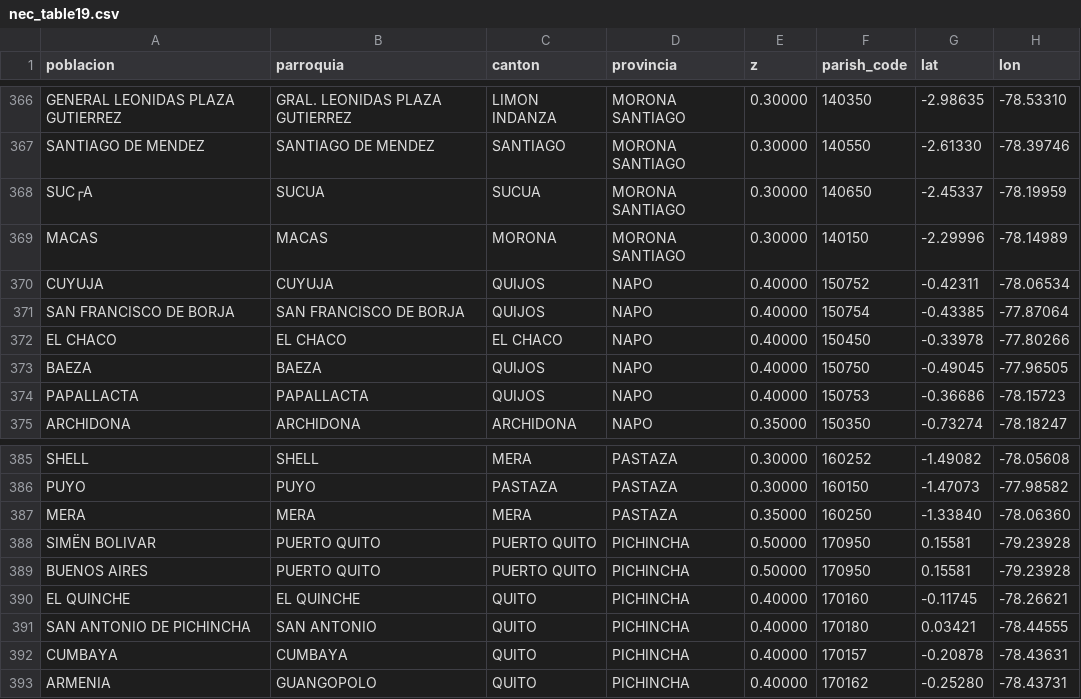
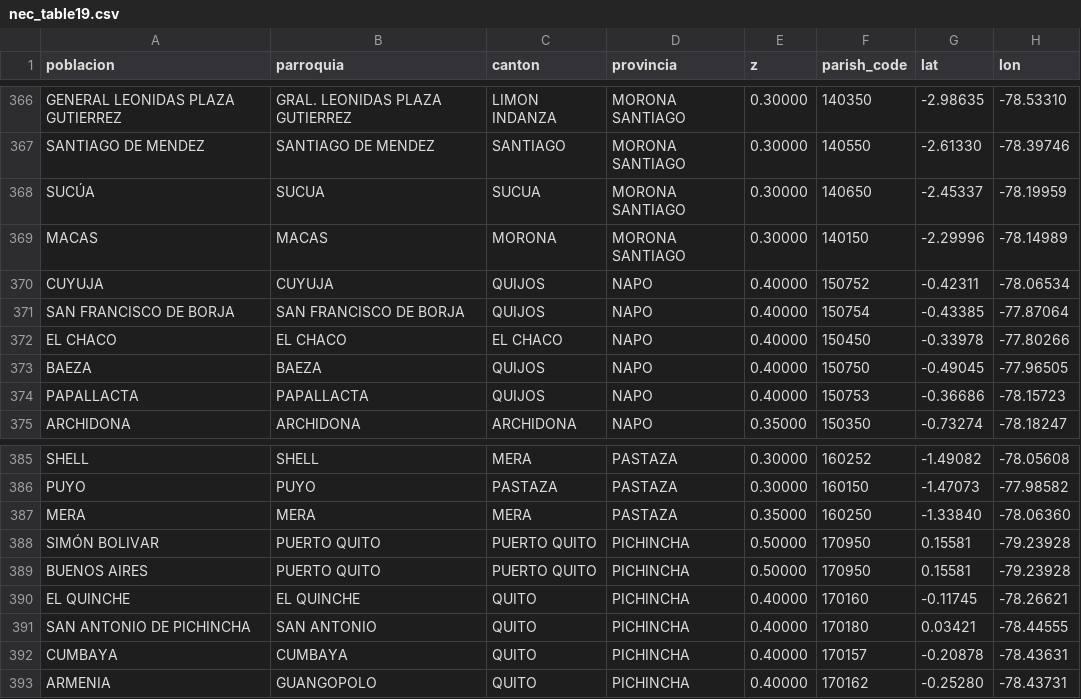
Before and after one commit to nmorabowen/apeQuake, a CSV file: src/apeQuake/nec/data/nec_table19.csv, drawn as a sheet; only a part is shown, gaps mark what is left out.

```diff
--- a/src/apeQuake/nec/data/nec_table19.csv
+++ b/src/apeQuake/nec/data/nec_table19.csv
@@ -367,3 +367,3 @@ GENERAL LEONIDAS PLAZA GUTIERREZ,GRAL. LEONIDAS PLAZA GUTIERREZ,LIMON INDANZA,MO
 SANTIAGO DE MENDEZ,SANTIAGO DE MENDEZ,SANTIAGO,MORONA SANTIAGO,0.30000,140550,-2.61330,-78.39746
-SUC┌A,SUCUA,SUCUA,MORONA SANTIAGO,0.30000,140650,-2.45337,-78.19959
+SUCÚA,SUCUA,SUCUA,MORONA SANTIAGO,0.30000,140650,-2.45337,-78.19959
 MACAS,MACAS,MORONA,MORONA SANTIAGO,0.30000,140150,-2.29996,-78.14989
@@ -387,3 +387,3 @@ PUYO,PUYO,PASTAZA,PASTAZA,0.30000,160150,-1.47073,-77.98582
 MERA,MERA,MERA,PASTAZA,0.35000,160250,-1.33840,-78.06360
-SIMËN BOLIVAR,PUERTO QUITO,PUERTO QUITO,PICHINCHA,0.50000,170950,0.15581,-79.23928
+SIMÓN BOLIVAR,PUERTO QUITO,PUERTO QUITO,PICHINCHA,0.50000,170950,0.15581,-79.23928
 BUENOS AIRES,PUERTO QUITO,PUERTO QUITO,PICHINCHA,0.50000,170950,0.15581,-79.23928
```
Also changed, not shown: 2 other files.
